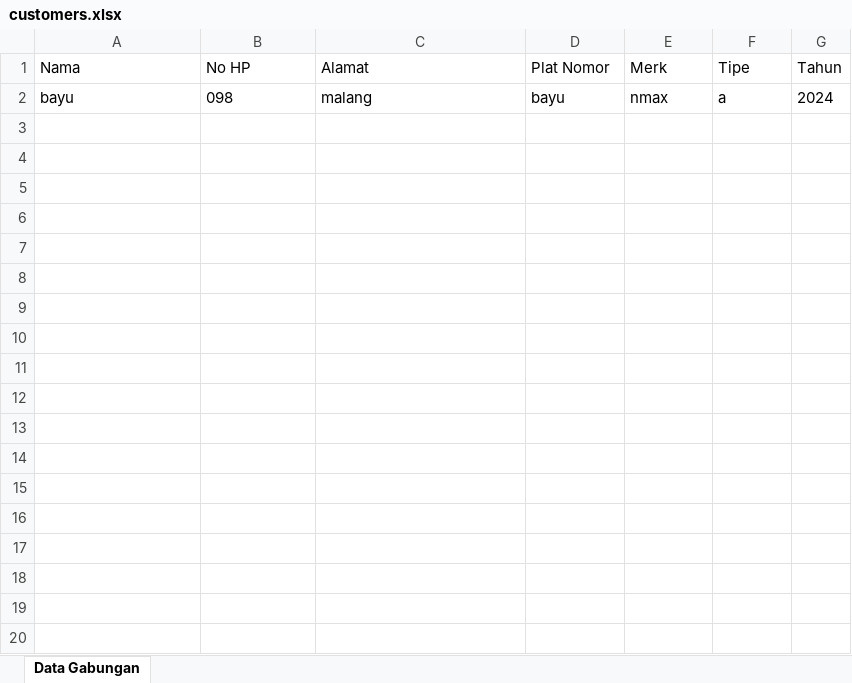
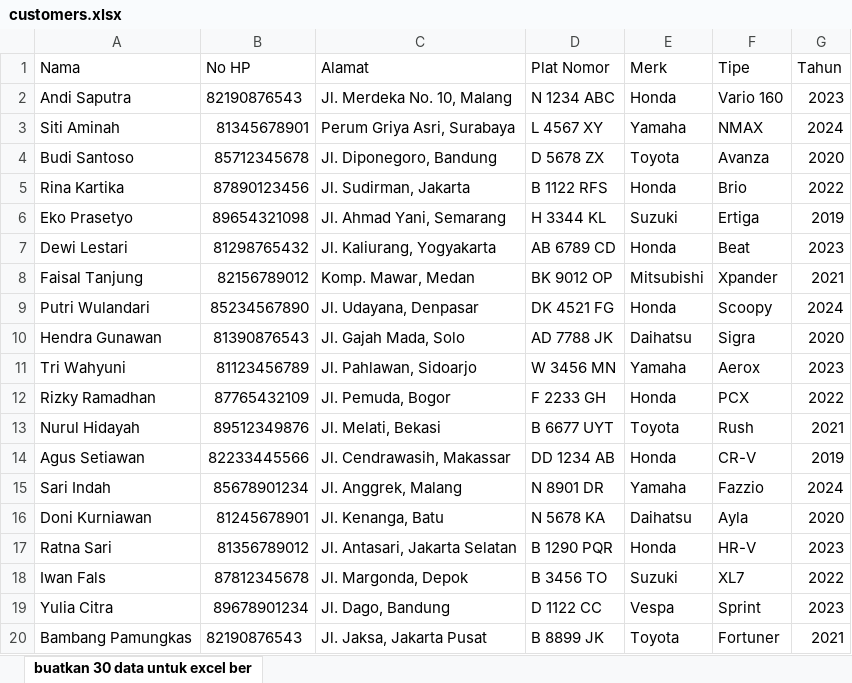
Before and after one commit to VoxXCode/Manajemen-Servis-Kendaraan, an Excel workbook: data/customers.xlsx, sheet buatkan 30 data untuk excel ber, drawn as a sheet; only a part is shown; values as stored, in another font and other column widths than the file's, no borders; charts and pictures not drawn; removed rows and columns are numbered as before the commit, all else as after; the diff covers the shown part only; the diff names each change by its address in the sheet, - before the commit and + after, or states it on an @@ line.

```diff
--- a/data/customers.xlsx (sheet buatkan 30 data untuk excel ber)
+++ b/data/customers.xlsx (sheet buatkan 30 data untuk excel ber)
-sheet tab: Data Gabungan
+sheet tab: buatkan 30 data untuk excel ber
-row 2: bayu | 098 | malang | bayu | nmax | a | 2024
+row 2: Andi Saputra | 82190876543 | Jl. Merdeka No. 10, Malang | N 1234 ABC | Honda | Vario 160 | 2023
+row 3: Siti Aminah | 81345678901 | Perum Griya Asri, Surabaya | L 4567 XY | Yamaha | NMAX | 2024
+row 4: Budi Santoso | 85712345678 | Jl. Diponegoro, Bandung | D 5678 ZX | Toyota | Avanza | 2020
+row 5: Rina Kartika | 87890123456 | Jl. Sudirman, Jakarta | B 1122 RFS | Honda | Brio | 2022
+row 6: Eko Prasetyo | 89654321098 | Jl. Ahmad Yani, Semarang | H 3344 KL | Suzuki | Ertiga | 2019
+row 7: Dewi Lestari | 81298765432 | Jl. Kaliurang, Yogyakarta | AB 6789 CD | Honda | Beat | 2023
+row 8: Faisal Tanjung | 82156789012 | Komp. Mawar, Medan | BK 9012 OP | Mitsubishi | Xpander | 2021
+row 9: Putri Wulandari | 85234567890 | Jl. Udayana, Denpasar | DK 4521 FG | Honda | Scoopy | 2024
+row 10: Hendra Gunawan | 81390876543 | Jl. Gajah Mada, Solo | AD 7788 JK | Daihatsu | Sigra | 2020
+row 11: Tri Wahyuni | 81123456789 | Jl. Pahlawan, Sidoarjo | W 3456 MN | Yamaha | Aerox | 2023
+row 12: Rizky Ramadhan | 87765432109 | Jl. Pemuda, Bogor | F 2233 GH | Honda | PCX | 2022
+row 13: Nurul Hidayah | 89512349876 | Jl. Melati, Bekasi | B 6677 UYT | Toyota | Rush | 2021
+row 14: Agus Setiawan | 82233445566 | Jl. Cendrawasih, Makassar | DD 1234 AB | Honda | CR-V | 2019
+row 15: Sari Indah | 85678901234 | Jl. Anggrek, Malang | N 8901 DR | Yamaha | Fazzio | 2024
+row 16: Doni Kurniawan | 81245678901 | Jl. Kenanga, Batu | N 5678 KA | Daihatsu | Ayla | 2020
+row 17: Ratna Sari | 81356789012 | Jl. Antasari, Jakarta Selatan | B 1290 PQR | Honda | HR-V | 2023
+row 18: Iwan Fals | 87812345678 | Jl. Margonda, Depok | B 3456 TO | Suzuki | XL7 | 2022
+row 19: Yulia Citra | 89678901234 | Jl. Dago, Bandung | D 1122 CC | Vespa | Sprint | 2023
+row 20: Bambang Pamungkas | 82190876543 | Jl. Jaksa, Jakarta Pusat | B 8899 JK | Toyota | Fortuner | 2021
```
Also changed, not shown: 11 added rows elsewhere in this sheet, charts or pictures, 2 other files.
